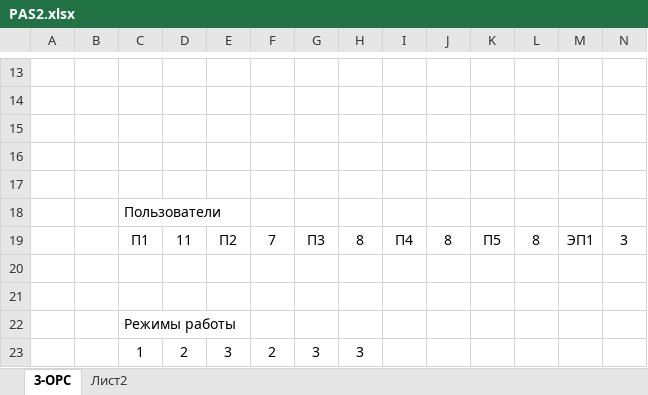
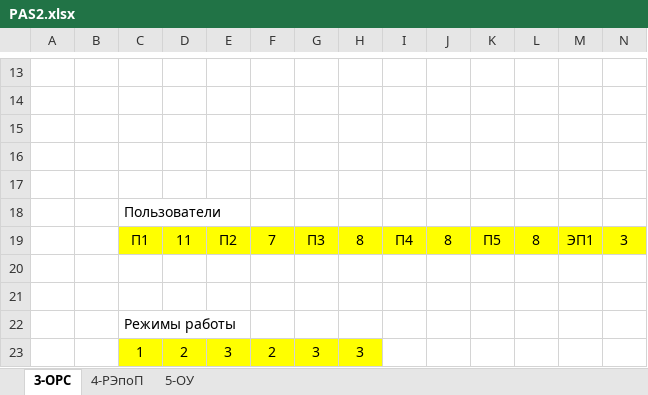
Before and after one commit to Lenonim/KursPro, an Excel workbook: PASKurs/лабораторные работы/l2/PAS2.xlsx, sheet 3-ОРС, drawn as a sheet; only a part is shown, gaps mark what is left out; values as stored, in another font and other column widths than the file's, no borders; the diff names each change by its address in the sheet, - before the commit and + after, or states it on an @@ line.

```diff
--- a/PASKurs/лабораторные работы/l2/PAS2.xlsx (sheet 3-ОРС)
+++ b/PASKurs/лабораторные работы/l2/PAS2.xlsx (sheet 3-ОРС)
-sheet tab: Лист2
+sheet tab: 4-РЭпоП
+sheet tab: 5-ОУ
-C19:N19 fill: none
+C19:N19 fill: #FFFF00
-C23:H23 fill: none
+C23:H23 fill: #FFFF00
```
Also changed, not shown: 4 other files.
